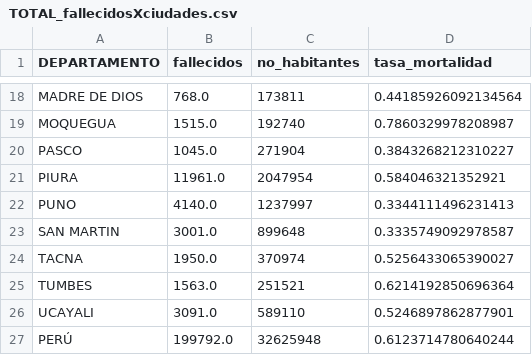
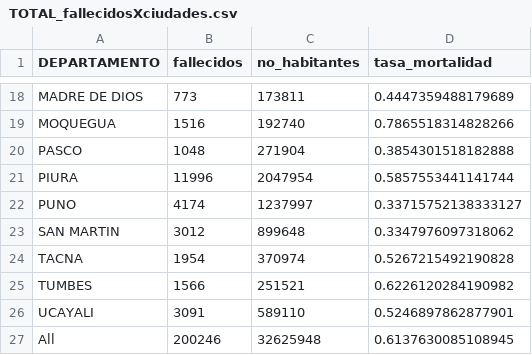
Before and after one commit to xxotto/covid19-Peru, a CSV file: Data/TOTAL_fallecidosXciudades.csv, drawn as a sheet; only a part is shown, gaps mark what is left out; removed rows and columns are numbered as before the commit, all else as after; the diff covers the shown part only; the diff names each change by its address in the sheet, - before the commit and + after, or states it on an @@ line.

```diff
--- a/Data/TOTAL_fallecidosXciudades.csv
+++ b/Data/TOTAL_fallecidosXciudades.csv
-B18 (fallecidos): 768.0
+B18 (fallecidos): 773
-D18 (tasa_mortalidad): 0.44185926092134564
+D18 (tasa_mortalidad): 0.4447359488179689
-B19 (fallecidos): 1515.0
+B19 (fallecidos): 1516
-D19 (tasa_mortalidad): 0.7860329978208987
+D19 (tasa_mortalidad): 0.7865518314828266
-B20 (fallecidos): 1045.0
+B20 (fallecidos): 1048
-D20 (tasa_mortalidad): 0.3843268212310227
+D20 (tasa_mortalidad): 0.3854301518182888
-B21 (fallecidos): 11961.0
+B21 (fallecidos): 11996
-D21 (tasa_mortalidad): 0.584046321352921
+D21 (tasa_mortalidad): 0.5857553441141744
-B22 (fallecidos): 4140.0
+B22 (fallecidos): 4174
-D22 (tasa_mortalidad): 0.3344111496231413
+D22 (tasa_mortalidad): 0.33715752138333127
-B23 (fallecidos): 3001.0
+B23 (fallecidos): 3012
-D23 (tasa_mortalidad): 0.3335749092978587
+D23 (tasa_mortalidad): 0.3347976097318062
-B24 (fallecidos): 1950.0
+B24 (fallecidos): 1954
-D24 (tasa_mortalidad): 0.5256433065390027
+D24 (tasa_mortalidad): 0.5267215492190828
-B25 (fallecidos): 1563.0
+B25 (fallecidos): 1566
-D25 (tasa_mortalidad): 0.6214192850696364
+D25 (tasa_mortalidad): 0.6226120284190982
-B26 (fallecidos): 3091.0
+B26 (fallecidos): 3091
-row 27: PERÚ | 199792.0 | 32625948 | 0.6123714780640244
+row 27: All | 200246 | 32625948 | 0.6137630085108945
```
Also changed, not shown: 32 edited cells elsewhere in this file, Data/epi_weeks.csv, Data/fallecidosXciudadesXsemanasEpi.csv, 13 other files.
